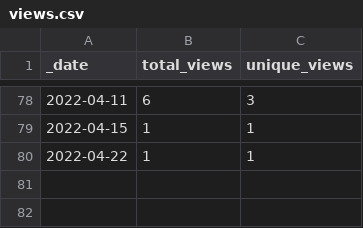
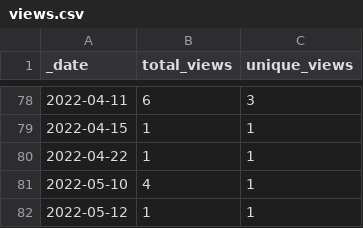
Before and after one commit to AlexRogalskiy/android-patterns, a CSV file: traffic/views.csv, drawn as a sheet; only a part is shown, gaps mark what is left out.

```diff
--- a/traffic/views.csv
+++ b/traffic/views.csv
@@ -80 +80,3 @@ _date,total_views,unique_views
 2022-04-22,1,1
+2022-05-10,4,1
+2022-05-12,1,1
```
Also changed, not shown: traffic/clones.csv, 1 other file.
